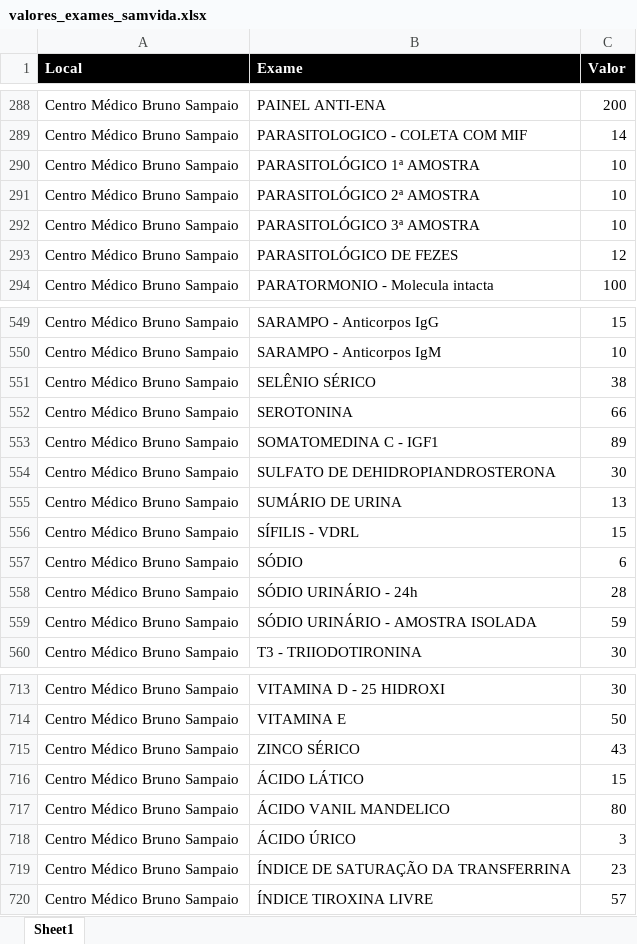
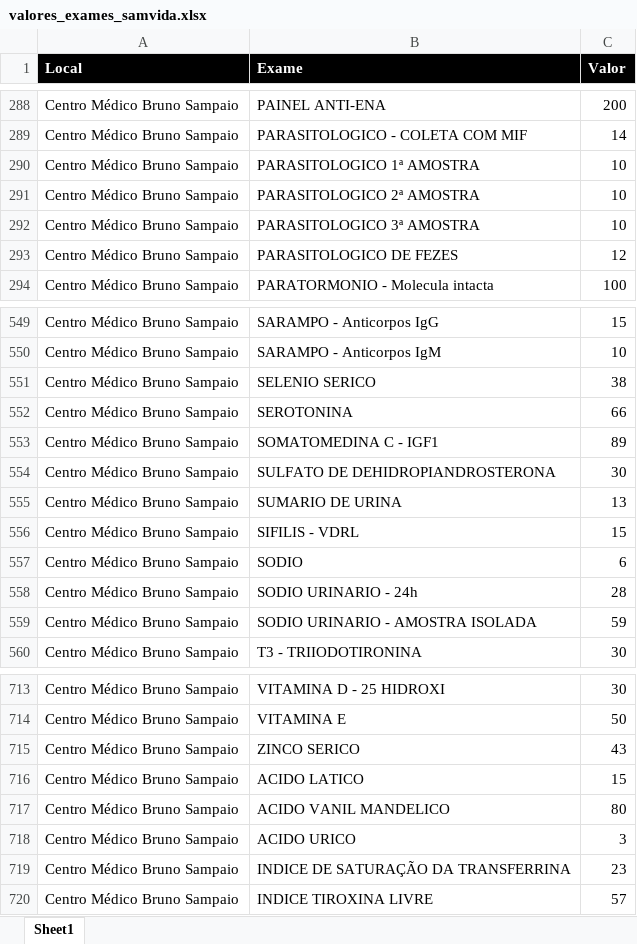
Before and after one commit to macristian/samvida, an Excel workbook: orcamento/valores_exames_samvida.xlsx, sheet Sheet1, drawn as a sheet; only a part is shown, gaps mark what is left out; values as stored, in another font and other column widths than the file's, no borders; the diff covers the shown part only; the diff names each change by its address in the sheet, - before the commit and + after, or states it on an @@ line.

Commit message:
ATUALIZAÇÃO TABELA DE PREÇOS

```diff
--- a/orcamento/valores_exames_samvida.xlsx (sheet Sheet1)
+++ b/orcamento/valores_exames_samvida.xlsx (sheet Sheet1)
-B290 (Exame): PARASITOLÓGICO 1ª AMOSTRA
+B290 (Exame): PARASITOLOGICO 1ª AMOSTRA
-B291 (Exame): PARASITOLÓGICO 2ª AMOSTRA
+B291 (Exame): PARASITOLOGICO 2ª AMOSTRA
-B292 (Exame): PARASITOLÓGICO 3ª AMOSTRA
+B292 (Exame): PARASITOLOGICO 3ª AMOSTRA
-B293 (Exame): PARASITOLÓGICO DE FEZES
+B293 (Exame): PARASITOLOGICO DE FEZES
-B551 (Exame): SELÊNIO SÉRICO
+B551 (Exame): SELENIO SERICO
-B555 (Exame): SUMÁRIO DE URINA
+B555 (Exame): SUMARIO DE URINA
-B556 (Exame): SÍFILIS - VDRL
+B556 (Exame): SIFILIS - VDRL
-B557 (Exame): SÓDIO
+B557 (Exame): SODIO
-B558 (Exame): SÓDIO URINÁRIO - 24h
+B558 (Exame): SODIO URINARIO - 24h
-B559 (Exame): SÓDIO URINÁRIO - AMOSTRA ISOLADA
+B559 (Exame): SODIO URINARIO - AMOSTRA ISOLADA
-B715 (Exame): ZINCO SÉRICO
+B715 (Exame): ZINCO SERICO
-B716 (Exame): ÁCIDO LÁTICO
+B716 (Exame): ACIDO LATICO
-B717 (Exame): ÁCIDO VANIL MANDELICO
+B717 (Exame): ACIDO VANIL MANDELICO
-B718 (Exame): ÁCIDO ÚRICO
+B718 (Exame): ACIDO URICO
-B719 (Exame): ÍNDICE DE SATURAÇÃO DA TRANSFERRINA
+B719 (Exame): INDICE DE SATURAÇÃO DA TRANSFERRINA
-B720 (Exame): ÍNDICE TIROXINA LIVRE
+B720 (Exame): INDICE TIROXINA LIVRE
```
Also changed, not shown: 25 edited cells elsewhere in this sheet.
